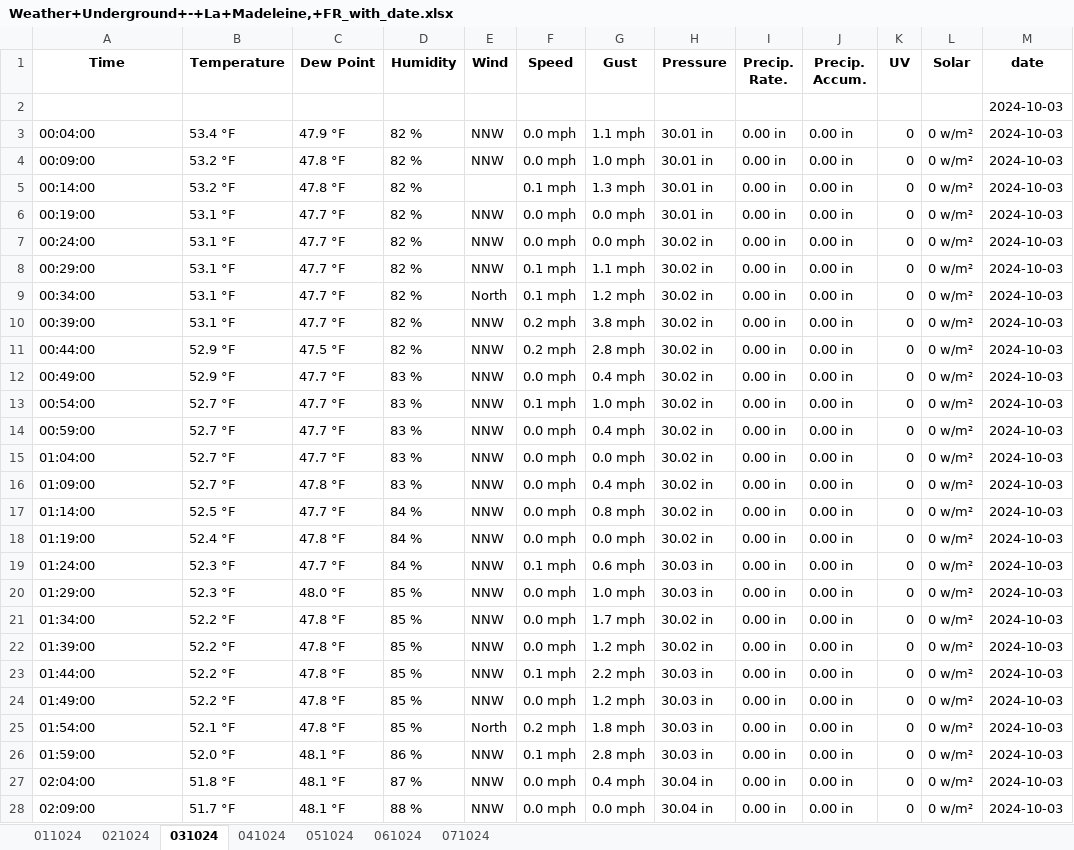
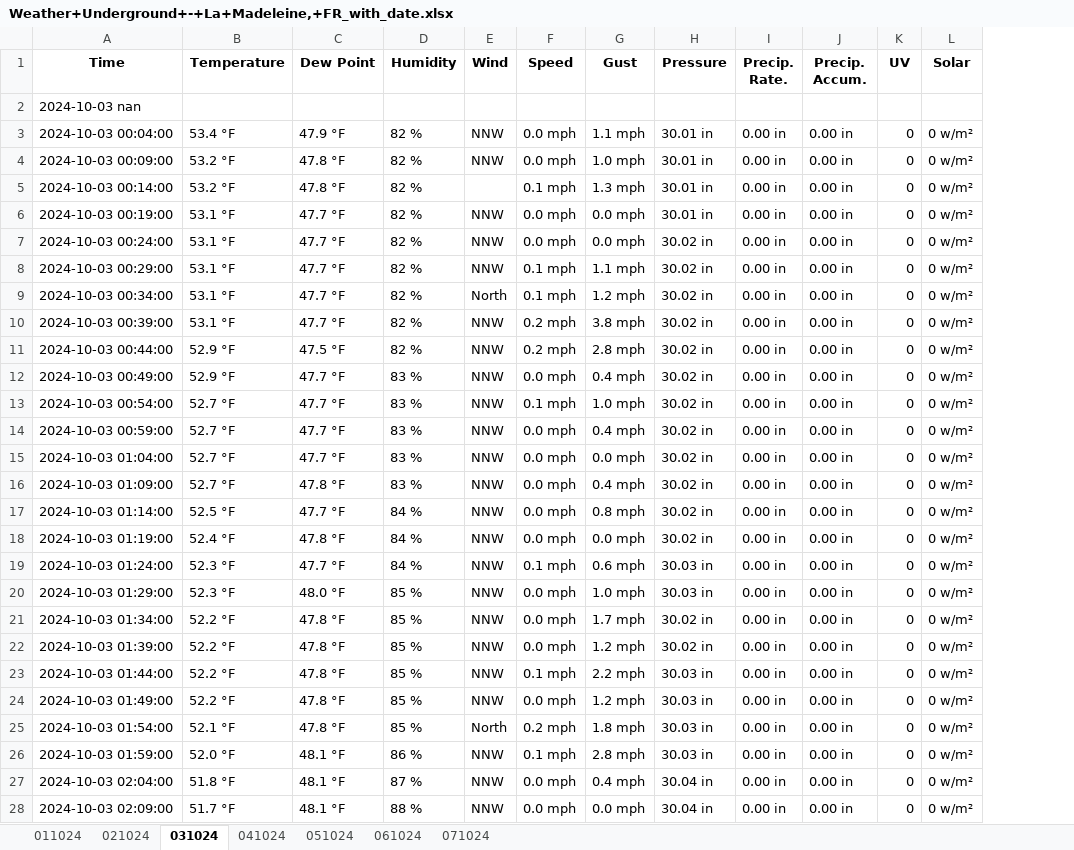
Before and after one commit to Xantos07/WeatherHub, an Excel workbook: data/Clean_data/Weather+Underground+-+La+Madeleine,+FR_with_date.xlsx, sheet 031024, drawn as a sheet; only a part is shown; values as stored, in another font and other column widths than the file's, no borders; the diff covers the shown part only; the diff names each change by its address in the sheet, - before the commit and + after, or states it on an @@ line.

```diff
--- a/data/Clean_data/Weather+Underground+-+La+Madeleine,+FR_with_date.xlsx (sheet 031024)
+++ b/data/Clean_data/Weather+Underground+-+La+Madeleine,+FR_with_date.xlsx (sheet 031024)
-column M (date), rows 2-28: all 2024-10-03
-A2 (Time): (empty)
+A2 (Time): 2024-10-03 nan
-A3 (Time): 00:04:00
+A3 (Time): 2024-10-03 00:04:00
-A4 (Time): 00:09:00
+A4 (Time): 2024-10-03 00:09:00
-A5 (Time): 00:14:00
+A5 (Time): 2024-10-03 00:14:00
-A6 (Time): 00:19:00
+A6 (Time): 2024-10-03 00:19:00
-A7 (Time): 00:24:00
+A7 (Time): 2024-10-03 00:24:00
-A8 (Time): 00:29:00
+A8 (Time): 2024-10-03 00:29:00
-A9 (Time): 00:34:00
+A9 (Time): 2024-10-03 00:34:00
-A10 (Time): 00:39:00
+A10 (Time): 2024-10-03 00:39:00
-A11 (Time): 00:44:00
+A11 (Time): 2024-10-03 00:44:00
-A12 (Time): 00:49:00
+A12 (Time): 2024-10-03 00:49:00
-A13 (Time): 00:54:00
+A13 (Time): 2024-10-03 00:54:00
-A14 (Time): 00:59:00
+A14 (Time): 2024-10-03 00:59:00
-A15 (Time): 01:04:00
+A15 (Time): 2024-10-03 01:04:00
-A16 (Time): 01:09:00
+A16 (Time): 2024-10-03 01:09:00
-A17 (Time): 01:14:00
+A17 (Time): 2024-10-03 01:14:00
-A18 (Time): 01:19:00
+A18 (Time): 2024-10-03 01:19:00
-A19 (Time): 01:24:00
+A19 (Time): 2024-10-03 01:24:00
-A20 (Time): 01:29:00
+A20 (Time): 2024-10-03 01:29:00
-A21 (Time): 01:34:00
+A21 (Time): 2024-10-03 01:34:00
-A22 (Time): 01:39:00
+A22 (Time): 2024-10-03 01:39:00
-A23 (Time): 01:44:00
+A23 (Time): 2024-10-03 01:44:00
-A24 (Time): 01:49:00
+A24 (Time): 2024-10-03 01:49:00
-A25 (Time): 01:54:00
+A25 (Time): 2024-10-03 01:54:00
-A26 (Time): 01:59:00
+A26 (Time): 2024-10-03 01:59:00
-A27 (Time): 02:04:00
+A27 (Time): 2024-10-03 02:04:00
-A28 (Time): 02:09:00
+A28 (Time): 2024-10-03 02:09:00
```
Also changed, not shown: 262 edited cells elsewhere in this sheet, sheet 021024, sheet 011024, sheet 061024, sheet 041024, sheet 051024, sheet 071024, data/Clean_data/Weather+Underground+-+Ichtegem,+BE_with_date.xlsx, 12 other files.
